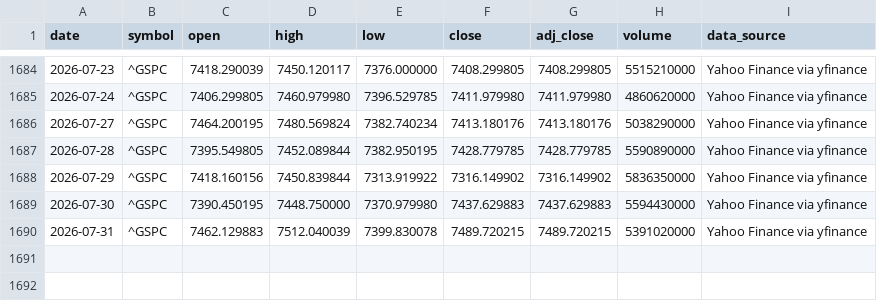
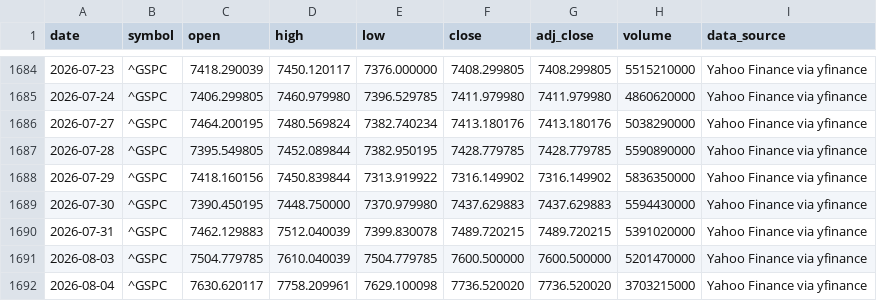
Before and after one commit to george962/FearGreedIndex, a CSV file: data/spx_daily.csv, drawn as a sheet; only a part is shown, gaps mark what is left out.

```diff
--- a/data/spx_daily.csv
+++ b/data/spx_daily.csv
@@ -1690 +1690,3 @@ date,symbol,open,high,low,close,adj_close,volume,data_source
 2026-07-31,^GSPC,7462.129883,7512.040039,7399.830078,7489.720215,7489.720215,5391020000,Yahoo Finance via yfinance
+2026-08-03,^GSPC,7504.779785,7610.040039,7504.779785,7600.500000,7600.500000,5201470000,Yahoo Finance via yfinance
+2026-08-04,^GSPC,7630.620117,7758.209961,7629.100098,7736.520020,7736.520020,3703215000,Yahoo Finance via yfinance
```
Also changed, not shown: data/fear_greed_spx_daily.csv.
